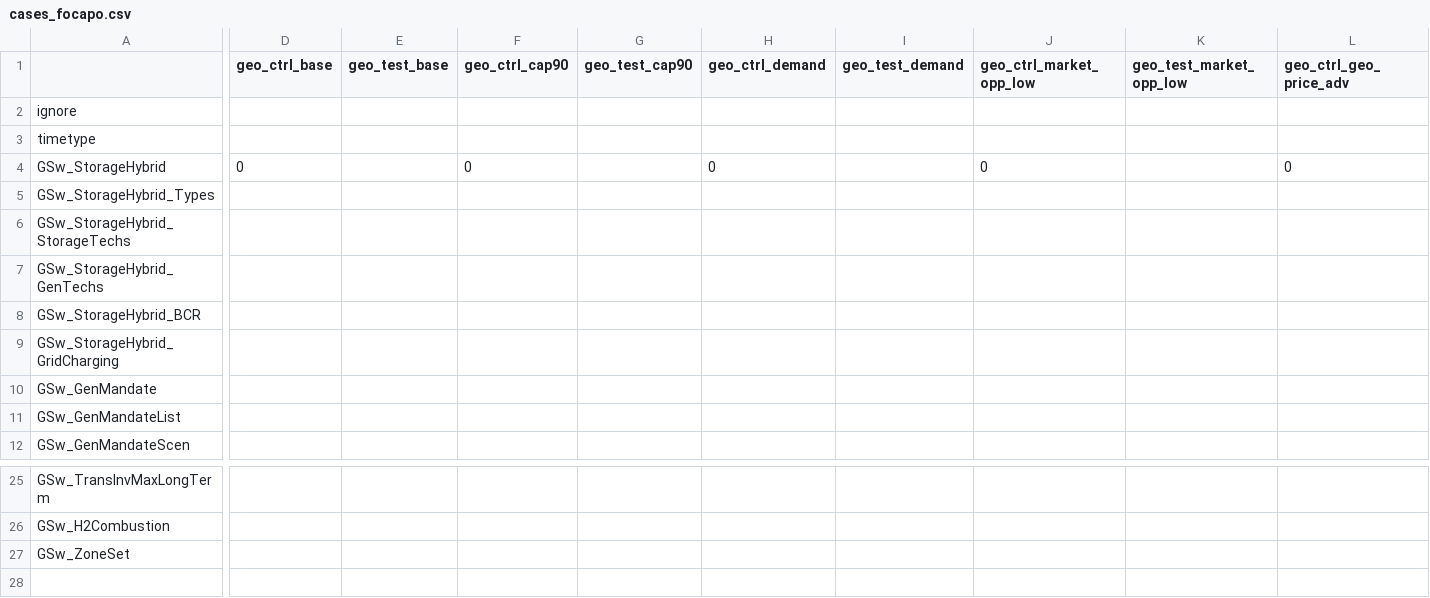
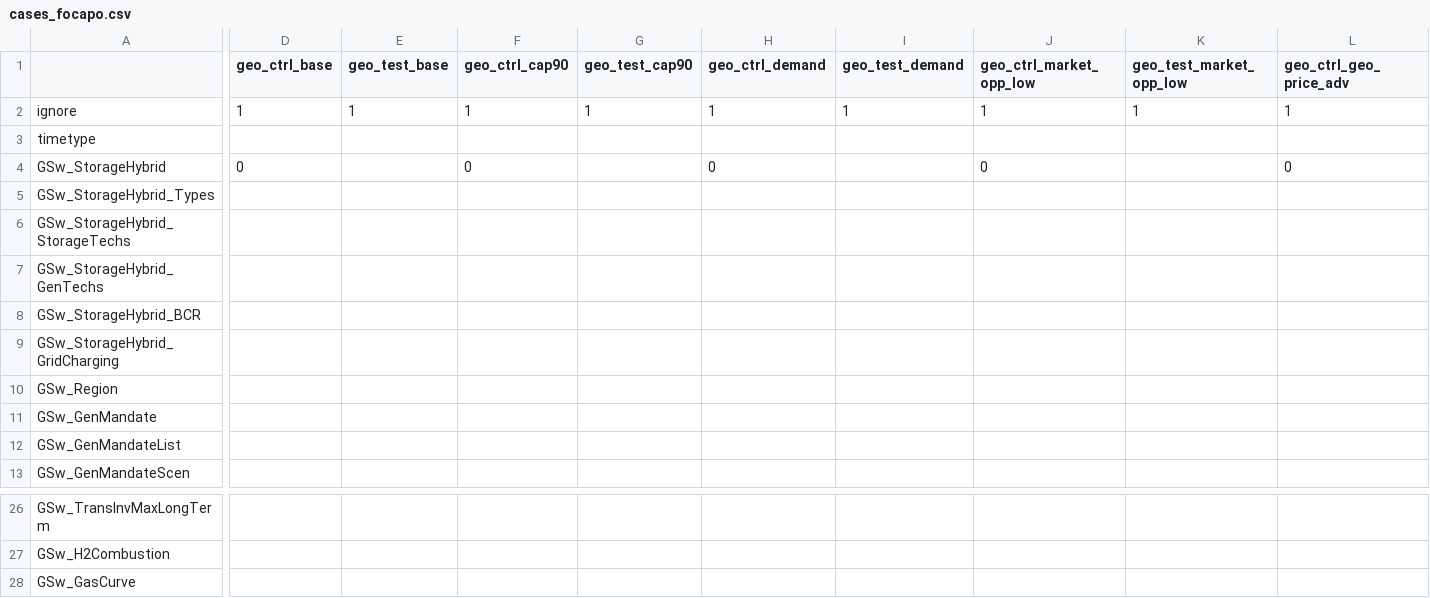
Before and after one commit to ethan-r-gallup/ReEDS-hybrid-plant, a CSV file: cases_focapo.csv, drawn as a sheet; only a part is shown, gaps mark what is left out; removed rows and columns are numbered as before the commit, all else as after; rows hold the shown columns only; the diff covers the shown part only; the diff names each change by its address in the sheet, - before the commit and + after, or states it on an @@ line.

```diff
--- a/cases_focapo.csv
+++ b/cases_focapo.csv
-D2 (geo_ctrl_base): (empty)
+D2 (geo_ctrl_base): 1
-E2 (geo_test_base): (empty)
+E2 (geo_test_base): 1
-F2 (geo_ctrl_cap90): (empty)
+F2 (geo_ctrl_cap90): 1
-G2 (geo_test_cap90): (empty)
+G2 (geo_test_cap90): 1
-H2 (geo_ctrl_demand): (empty)
+H2 (geo_ctrl_demand): 1
-I2 (geo_test_demand): (empty)
+I2 (geo_test_demand): 1
-J2 (geo_ctrl_market_opp_low): (empty)
+J2 (geo_ctrl_market_opp_low): 1
-K2 (geo_test_market_opp_low): (empty)
+K2 (geo_test_market_opp_low): 1
-L2 (geo_ctrl_geo_price_adv): (empty)
+L2 (geo_ctrl_geo_price_adv): 1
+row 10: GSw_Region
-row 27: GSw_ZoneSet
+row 28: GSw_GasCurve
```
Also changed, not shown: 2 edited cells elsewhere in this file, cases_storage_hybrid_geo_adv_con.csv, inputs/plant_characteristics/flex_geo_placeholder.csv, 13 other files.
